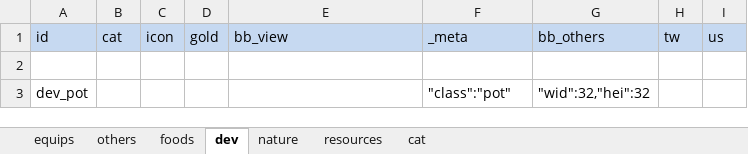
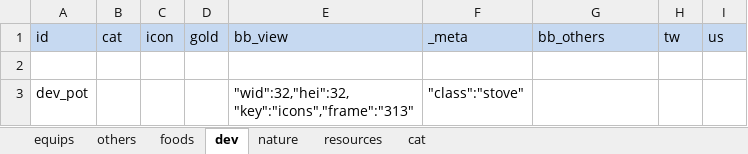
Before and after one commit to bwm0822/game_02, an Excel workbook: xls/item.xlsx, sheet dev, drawn as a sheet; values as stored, in another font and other column widths than the file's, no borders; ↵ is a line break in a cell; the diff names each change by its address in the sheet, - before the commit and + after, or states it on an @@ line.

```diff
--- a/xls/item.xlsx (sheet dev)
+++ b/xls/item.xlsx (sheet dev)
-E3: (empty)
+E3: "wid":32,"hei":32, ↵ "key":"icons","frame":"313"
-F3: "class":"pot"
+F3: "class":"stove"
-G3: "wid":32,"hei":32
+G3: (empty)
```
Also changed, not shown: sheet others, 8 other files.
